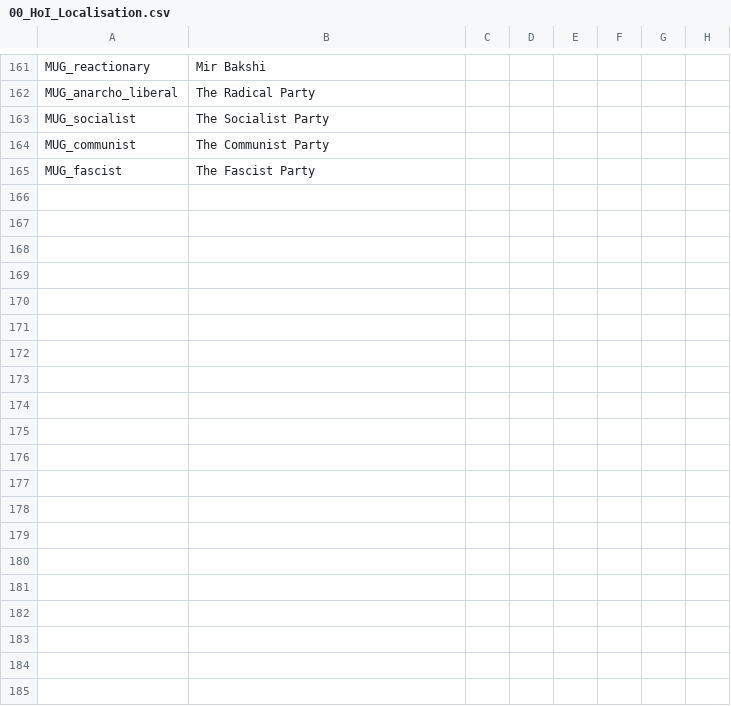
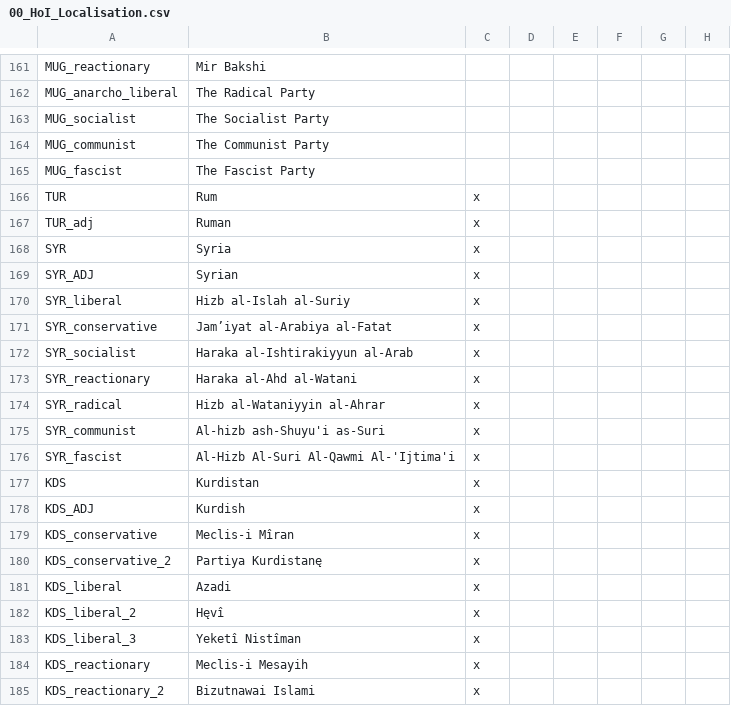
Before and after one commit to basedking/Heroes-of-Italia, a CSV file: Heroes-Of-Italia/localisation/00_HoI_Localisation.csv, drawn as a sheet; only a part is shown, gaps mark what is left out; rows hold the shown columns only; the diff covers the shown part only; the diff names each change by its address in the sheet, - before the commit and + after, or states it on an @@ line.

Commit message:
Update 00_HoI_Localisation.csv

```diff
--- a/Heroes-Of-Italia/localisation/00_HoI_Localisation.csv
+++ b/Heroes-Of-Italia/localisation/00_HoI_Localisation.csv
+row 166: TUR | Rum | x
+row 167: TUR_adj | Ruman | x
+row 168: SYR | Syria | x
+row 169: SYR_ADJ | Syrian | x
+row 170: SYR_liberal | Hizb al-Islah al-Suriy | x
+row 171: SYR_conservative | Jam’iyat al-Arabiya al-Fatat | x
+row 172: SYR_socialist | Haraka al-Ishtirakiyyun al-Arab | x
+row 173: SYR_reactionary | Haraka al-Ahd al-Watani | x
+row 174: SYR_radical | Hizb al-Wataniyyin al-Ahrar | x
+row 175: SYR_communist | Al-hizb ash-Shuyu'i as-Suri | x
+row 176: SYR_fascist | Al-Hizb Al-Suri Al-Qawmi Al-'Ijtima'i | x
+row 177: KDS | Kurdistan | x
+row 178: KDS_ADJ | Kurdish | x
+row 179: KDS_conservative | Meclis-i Mîran | x
+row 180: KDS_conservative_2 | Partiya Kurdistanę | x
+row 181: KDS_liberal | Azadi | x
+row 182: KDS_liberal_2 | Hęvî | x
+row 183: KDS_liberal_3 | Yeketî Nistîman | x
+row 184: KDS_reactionary | Meclis-i Mesayih | x
+row 185: KDS_reactionary_2 | Bizutnawai Islami | x
```
Also changed, not shown: 12 added rows elsewhere in this file.
